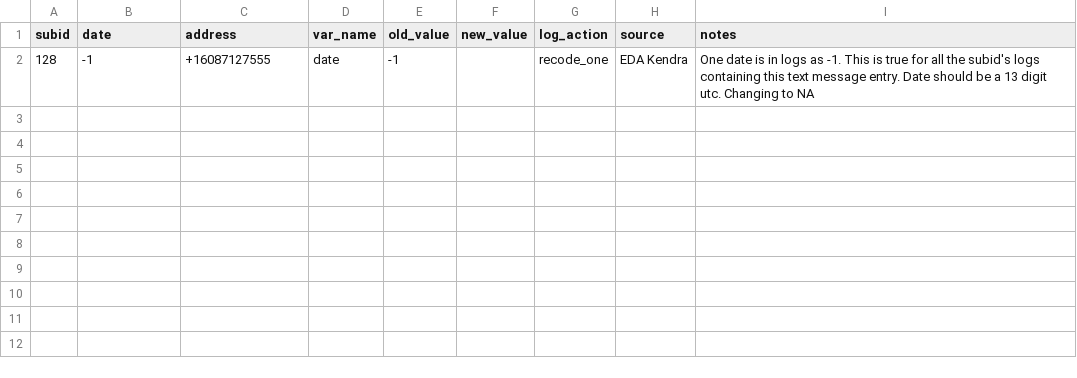
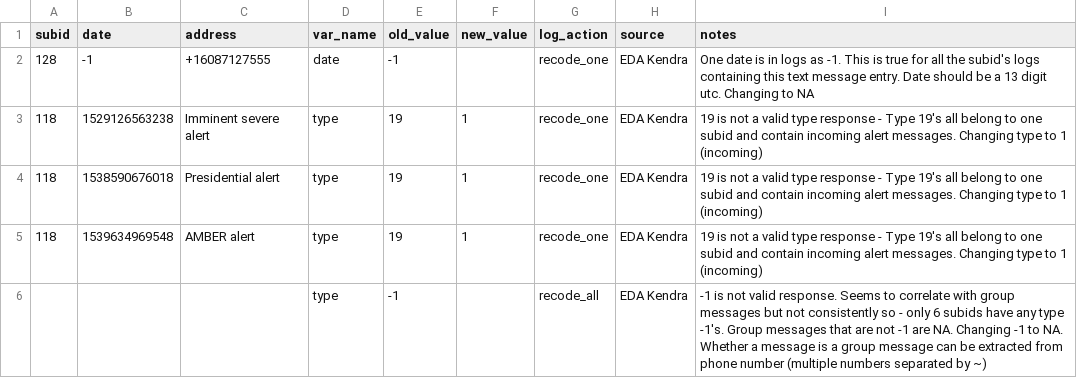
Before and after one commit to seschneck/risk_archive_2023_1121, a CSV file: shared/notes/log_sms_android.csv, drawn as a sheet.

Commit message:
Updates clean log for android sms logs

```diff
--- a/shared/notes/log_sms_android.csv
+++ b/shared/notes/log_sms_android.csv
@@ -2 +2,5 @@ subid,date,address,var_name,old_value,new_value,log_action,source,notes
 128,-1,+16087127555,date,-1,,recode_one,EDA Kendra,One date is in logs as -1. This is true for all the subid's logs containing this text message entry. Date should be a 13 digit utc. Changing to NA
+118,1529126563238,Imminent severe alert,type,19,1,recode_one,EDA Kendra,19 is not a valid type response - Type 19's all belong to one subid and contain incoming alert messages. Changing type to 1 (incoming)
+118,1538590676018,Presidential alert,type,19,1,recode_one,EDA Kendra,19 is not a valid type response - Type 19's all belong to one subid and contain incoming alert messages. Changing type to 1 (incoming)
+118,1539634969548,AMBER alert,type,19,1,recode_one,EDA Kendra,19 is not a valid type response - Type 19's all belong to one subid and contain incoming alert messages. Changing type to 1 (incoming)
+,,,type,-1,,recode_all,EDA Kendra,-1 is not valid response. Seems to correlate with group messages but not consistently so - only 6 subids have any type -1's. Group messages that are not -1 are NA. Changing -1 to NA. Whether a message is a group message can be extracted from phone number (multiple numbers separated by ~)
```
Also changed, not shown: 2 other files.
